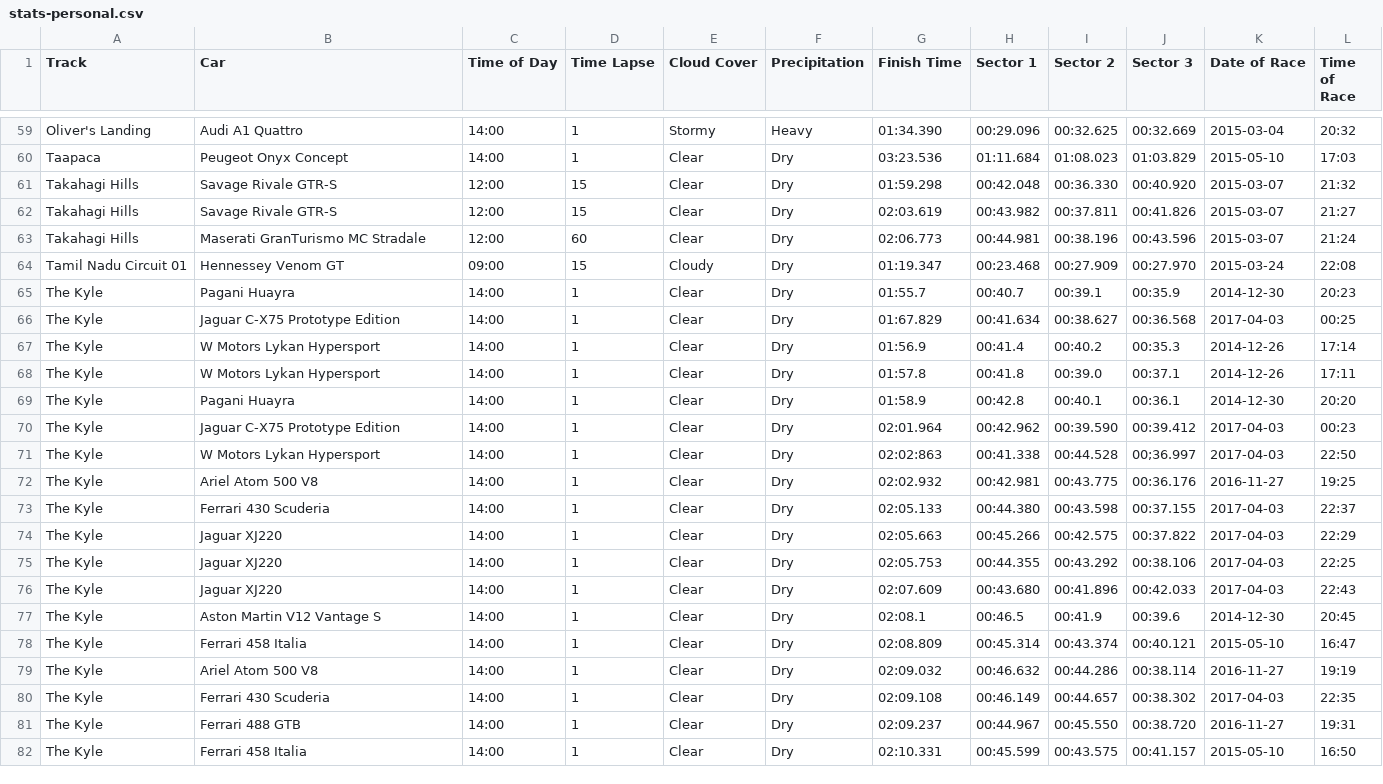
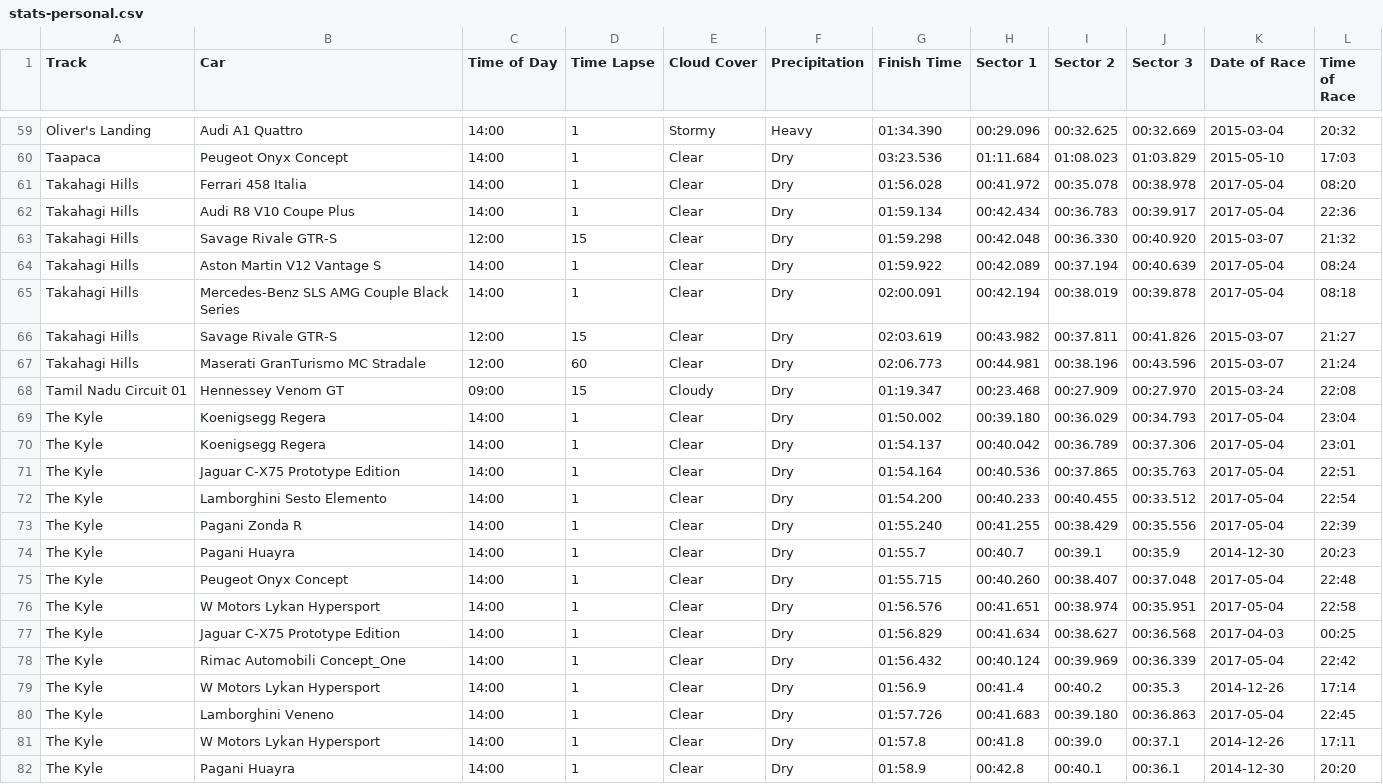
Before and after one commit to cncplyr/datasets-games, a CSV file: ps4/driveclub/stats-personal.csv, drawn as a sheet; only a part is shown, gaps mark what is left out; the shorter side is filled out with more unchanged rows.

Commit message:
Update driveclub

```diff
--- a/ps4/driveclub/stats-personal.csv
+++ b/ps4/driveclub/stats-personal.csv
@@ -60,3 +60,7 @@ Oliver's Landing,Audi A1 Quattro,14:00,1,Stormy,Heavy,01:34.390,00:29.096,00:32.
 Taapaca,Peugeot Onyx Concept,14:00,1,Clear,Dry,03:23.536,01:11.684,01:08.023,01:03.829,2015-05-10,17:03
+Takahagi Hills,Ferrari 458 Italia,14:00,1,Clear,Dry,01:56.028,00:41.972,00:35.078,00:38.978,2017-05-04,08:20
+Takahagi Hills,Audi R8 V10 Coupe Plus,14:00,1,Clear,Dry,01:59.134,00:42.434,00:36.783,00:39.917,2017-05-04,22:36
 Takahagi Hills,Savage Rivale GTR-S,12:00,15,Clear,Dry,01:59.298,00:42.048,00:36.330,00:40.920,2015-03-07,21:32
+Takahagi Hills,Aston Martin V12 Vantage S,14:00,1,Clear,Dry,01:59.922,00:42.089,00:37.194,00:40.639,2017-05-04,08:24
+Takahagi Hills,Mercedes-Benz SLS AMG Couple Black Series,14:00,1,Clear,Dry,02:00.091,00:42.194,00:38.019,00:39.878,2017-05-04,08:18
 Takahagi Hills,Savage Rivale GTR-S,12:00,15,Clear,Dry,02:03.619,00:43.982,00:37.811,00:41.826,2015-03-07,21:27
@@ -64,5 +68,14 @@ Takahagi Hills,Maserati GranTurismo MC Stradale,12:00,60,Clear,Dry,02:06.773,00:
 Tamil Nadu Circuit 01,Hennessey Venom GT,09:00,15,Cloudy,Dry,01:19.347,00:23.468,00:27.909,00:27.970,2015-03-24,22:08
+The Kyle,Koenigsegg Regera,14:00,1,Clear,Dry,01:50.002,00:39.180,00:36.029,00:34.793,2017-05-04,23:04
+The Kyle,Koenigsegg Regera,14:00,1,Clear,Dry,01:54.137,00:40.042,00:36.789,00:37.306,2017-05-04,23:01
+The Kyle,Jaguar C-X75 Prototype Edition,14:00,1,Clear,Dry,01:54.164,00:40.536,00:37.865,00:35.763,2017-05-04,22:51
+The Kyle,Lamborghini Sesto Elemento,14:00,1,Clear,Dry,01:54.200,00:40.233,00:40.455,00:33.512,2017-05-04,22:54
+The Kyle,Pagani Zonda R,14:00,1,Clear,Dry,01:55.240,00:41.255,00:38.429,00:35.556,2017-05-04,22:39
 The Kyle,Pagani Huayra,14:00,1,Clear,Dry,01:55.7,00:40.7,00:39.1,00:35.9,2014-12-30,20:23
-The Kyle,Jaguar C-X75 Prototype Edition,14:00,1,Clear,Dry,01:67.829,00:41.634,00:38.627,00:36.568,2017-04-03,00:25
+The Kyle,Peugeot Onyx Concept,14:00,1,Clear,Dry,01:55.715,00:40.260,00:38.407,00:37.048,2017-05-04,22:48
+The Kyle,W Motors Lykan Hypersport,14:00,1,Clear,Dry,01:56.576,00:41.651,00:38.974,00:35.951,2017-05-04,22:58
+The Kyle,Jaguar C-X75 Prototype Edition,14:00,1,Clear,Dry,01:56.829,00:41.634,00:38.627,00:36.568,2017-04-03,00:25
+The Kyle,Rimac Automobili Concept_One,14:00,1,Clear,Dry,01:56.432,00:40.124,00:39.969,00:36.339,2017-05-04,22:42
 The Kyle,W Motors Lykan Hypersport,14:00,1,Clear,Dry,01:56.9,00:41.4,00:40.2,00:35.3,2014-12-26,17:14
+The Kyle,Lamborghini Veneno,14:00,1,Clear,Dry,01:57.726,00:41.683,00:39.180,00:36.863,2017-05-04,22:45
 The Kyle,W Motors Lykan Hypersport,14:00,1,Clear,Dry,01:57.8,00:41.8,00:39.0,00:37.1,2014-12-26,17:11
```
Also changed, not shown: ps4/driveclub/cars.csv.
